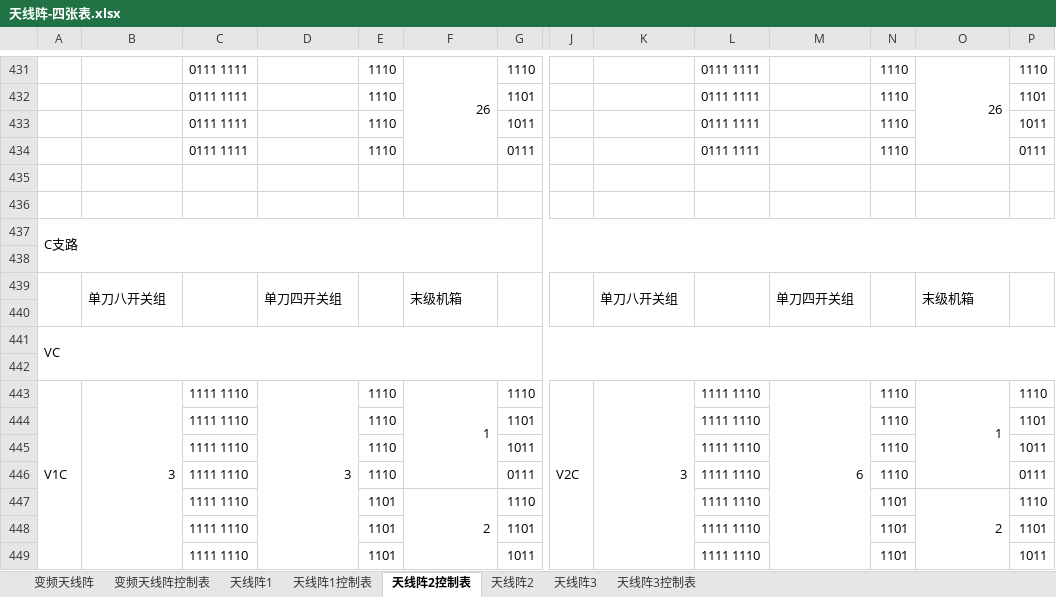
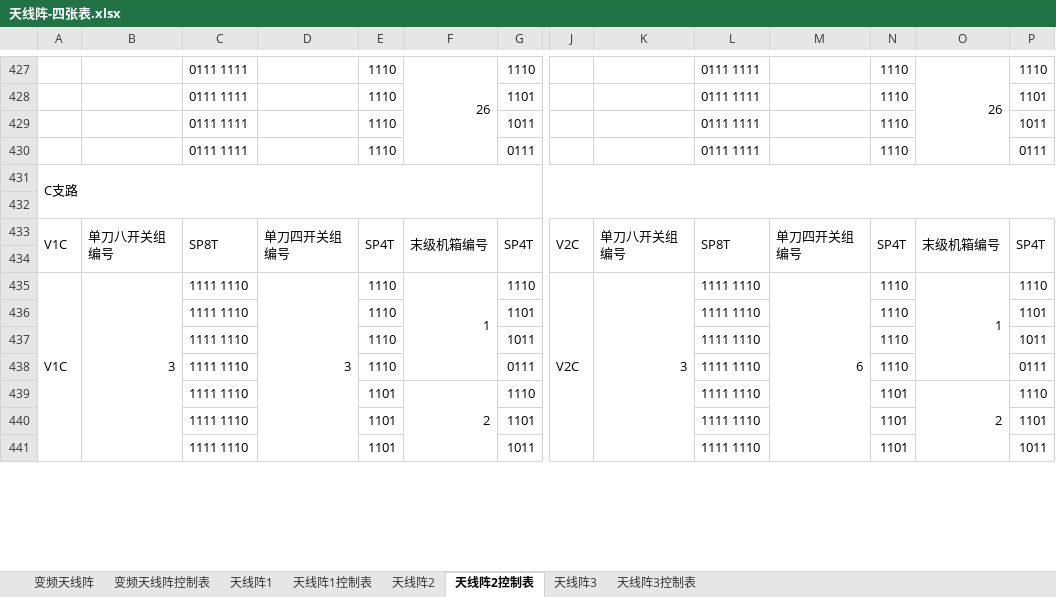
Before and after one commit to Puss-Loves-Boots/Tables, an Excel workbook: tables/何老师发的 excel/天线阵-四张表.xlsx, sheet 天线阵2控制表, drawn as a sheet; only a part is shown, gaps mark what is left out; values as stored, in another font and other column widths than the file's, no cell formats; removed rows and columns are numbered as before the commit, all else as after; rows hold the shown columns only; the diff covers the shown part only; the diff names each change by its address in the sheet, - before the commit and + after, or states it on an @@ line.

```diff
--- a/tables/何老师发的 excel/天线阵-四张表.xlsx (sheet 天线阵2控制表)
+++ b/tables/何老师发的 excel/天线阵-四张表.xlsx (sheet 天线阵2控制表)
@@ sheet tab order changed: 变频天线阵 | 变频天线阵控制表 | 天线阵1 | 天线阵1控制表 | 天线阵2 | 天线阵2控制表 | 天线阵3 | 天线阵3控制表 @@
-row 435: (empty)
-row 436: (empty)
-row 439:  | 单刀八开关组 |  | 单刀四开关组 |  | 末级机箱 |  |  | 单刀八开关组 |  | 单刀四开关组 |  | 末级机箱
-row 433: (empty)
+row 433: V1C | 单刀八开关组编号 | SP8T | 单刀四开关组编号 | SP4T | 末级机箱编号 | SP4T | V2C | 单刀八开关组编号 | SP8T | 单刀四开关组编号 | SP4T | 末级机箱编号 | SP4T
+A433:A434 merged
+B433:B434 merged
+C433:C434 merged
+D433:D434 merged
+E433:E434 merged
+F433:F434 merged
+G433:G434 merged
+J433:J434 merged
+K433:K434 merged
+L433:L434 merged
+M433:M434 merged
+N433:N434 merged
+O433:O434 merged
+P433:P434 merged
-row 441: VC
```
Also changed, not shown: 3 added rows, 6 removed rows, 31 edited cells and merged cells elsewhere in this sheet, sheet 天线阵1控制表, cell formats, formulas that keep their value.
